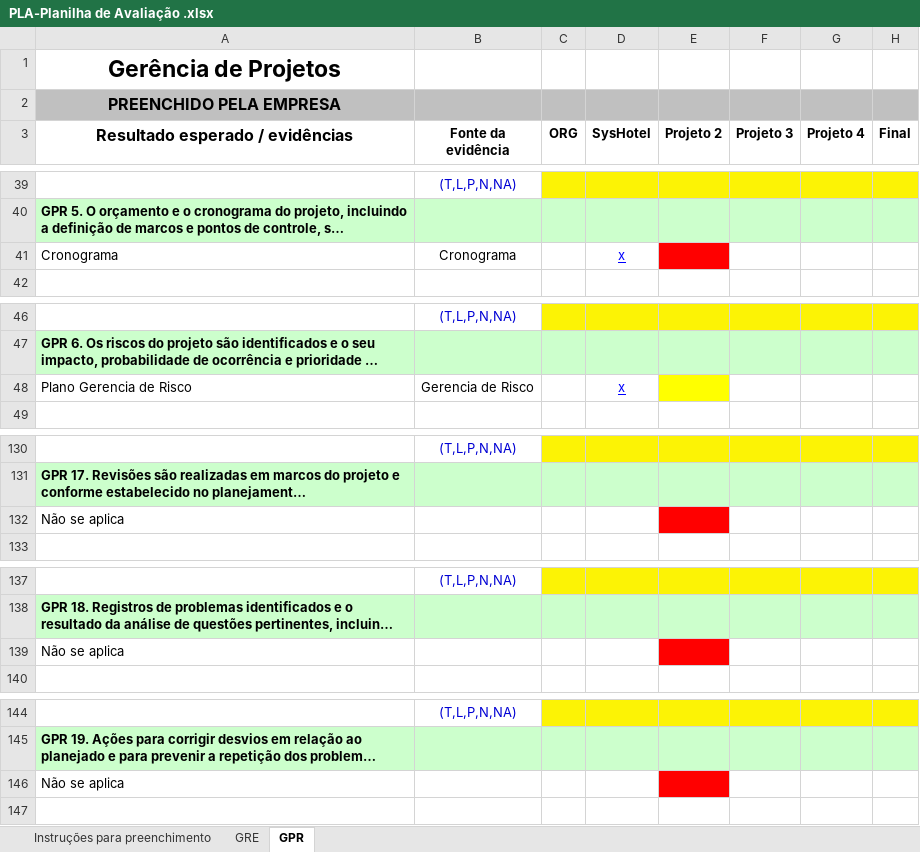
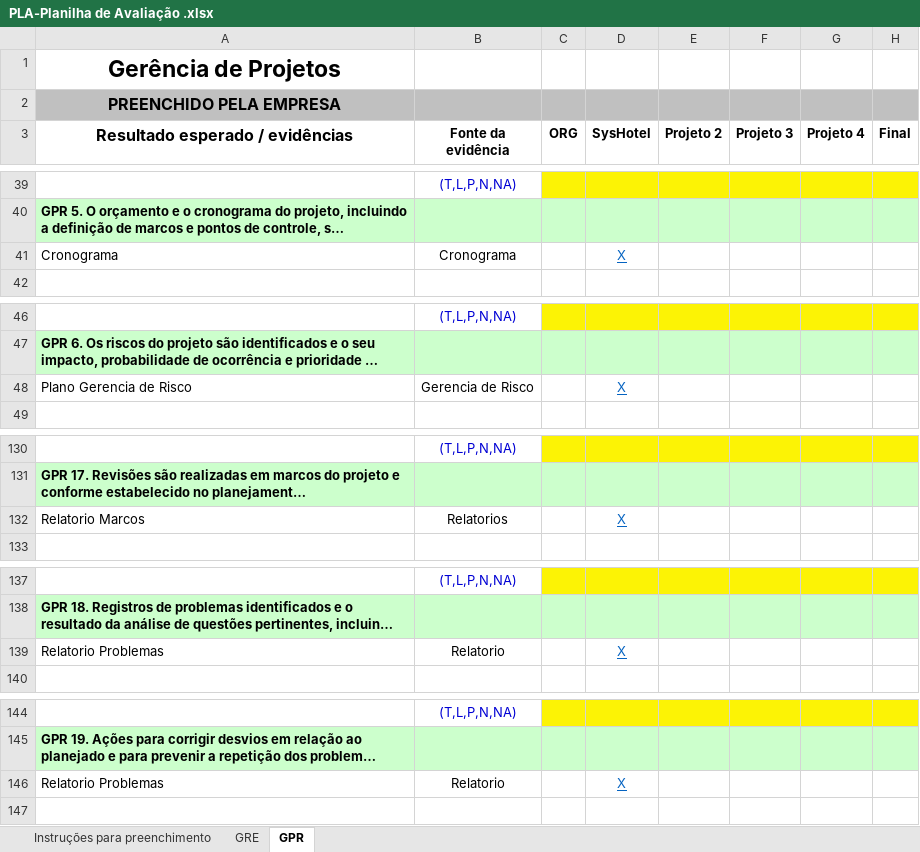
Before and after one commit to mariomjr/GerenciaDeProjeto, an Excel workbook: PLA-Planilha de Avaliação .xlsx, sheet GPR, drawn as a sheet; only a part is shown, gaps mark what is left out; long unchanged cells end in …; values as stored, in another font and other column widths than the file's, no borders; removed rows and columns are numbered as before the commit, all else as after; the diff covers the shown part only; the diff names each change by its address in the sheet, - before the commit and + after, or states it on an @@ line.

```diff
--- a/PLA-Planilha de Avaliação .xlsx (sheet GPR)
+++ b/PLA-Planilha de Avaliação .xlsx (sheet GPR)
-D41 (SysHotel): x
+D41 (SysHotel): X
-D41 text colour: #0000FF
+D41 text colour: #0563C1
-E41 fill: #FF0000
+E41 fill: none
-D48 (SysHotel): x
+D48 (SysHotel): X
-D48 text colour: #0000FF
+D48 text colour: #0563C1
-E48 fill: #FFFF00
+E48 fill: none
-row 132: Não se aplica
+row 132: Relatorio Marcos | Relatorios |  | X
-row 139: Não se aplica
+row 139: Relatorio Problemas | Relatorio |  | X
-row 146: Não se aplica
+row 146: Relatorio Problemas | Relatorio |  | X
```
Also changed, not shown: 10 added rows, 10 removed rows, 4 edited cells and cell formats elsewhere in this sheet, Documentos/G5-CRN-Cronograma.xlsx, 10 other files.
